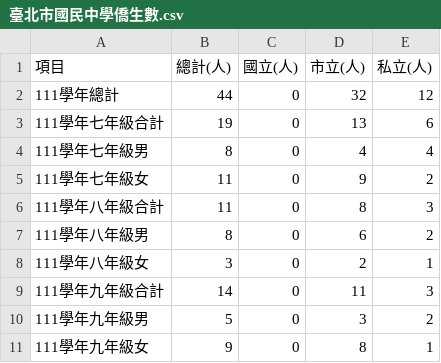
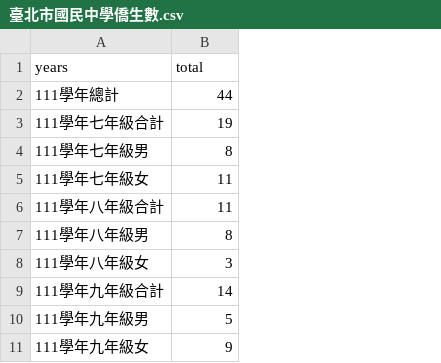
Before and after one commit to fionaliu0621/MyFirstProject, a CSV file: 臺北市國民中學僑生數.csv, drawn as a sheet; removed rows and columns are numbered as before the commit, all else as after; the diff names each change by its address in the sheet, - before the commit and + after, or states it on an @@ line.

Commit message:
Update 臺北市國民中學僑生數.csv

```diff
--- a/臺北市國民中學僑生數.csv
+++ b/臺北市國民中學僑生數.csv
-column C, rows 2-11: all 0
-column D, rows 2-11: 32 | 13 | 4 | 9 | 8 | 6 | 2 | 11 | 3 | 8
-column E, rows 2-11: 12 | 6 | 4 | 2 | 3 | 2 | 1 | 3 | 2 | 1
-row 1: 項目 | 總計(人) | 國立(人) | 市立(人) | 私立(人)
+row 1: years | total
```
